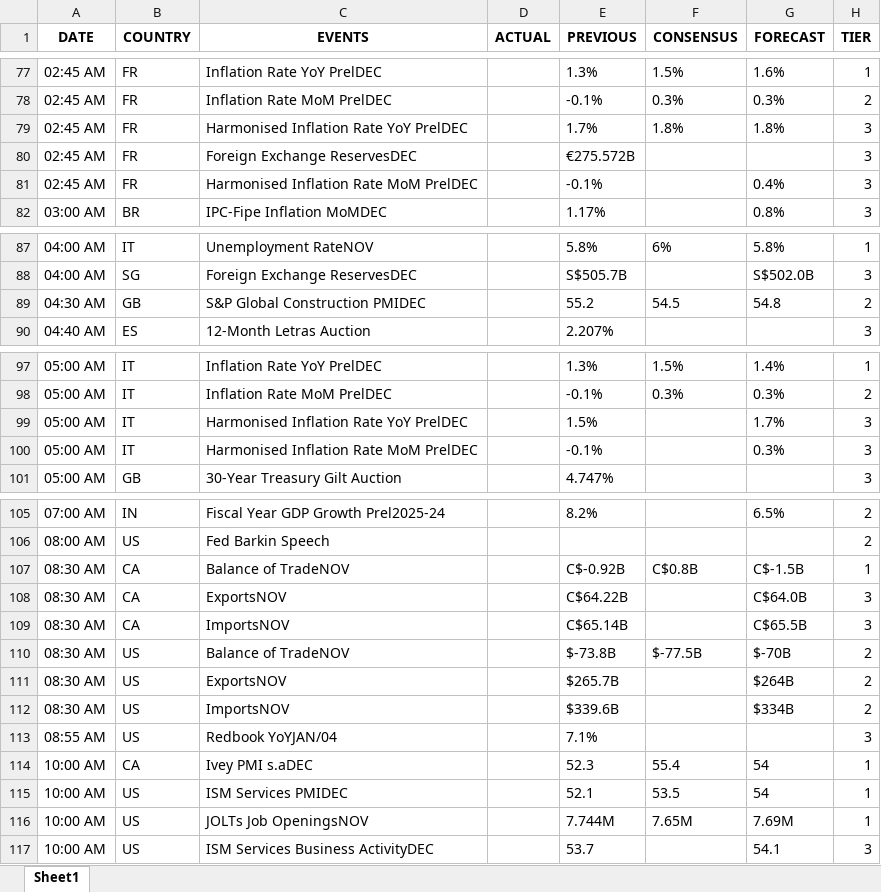
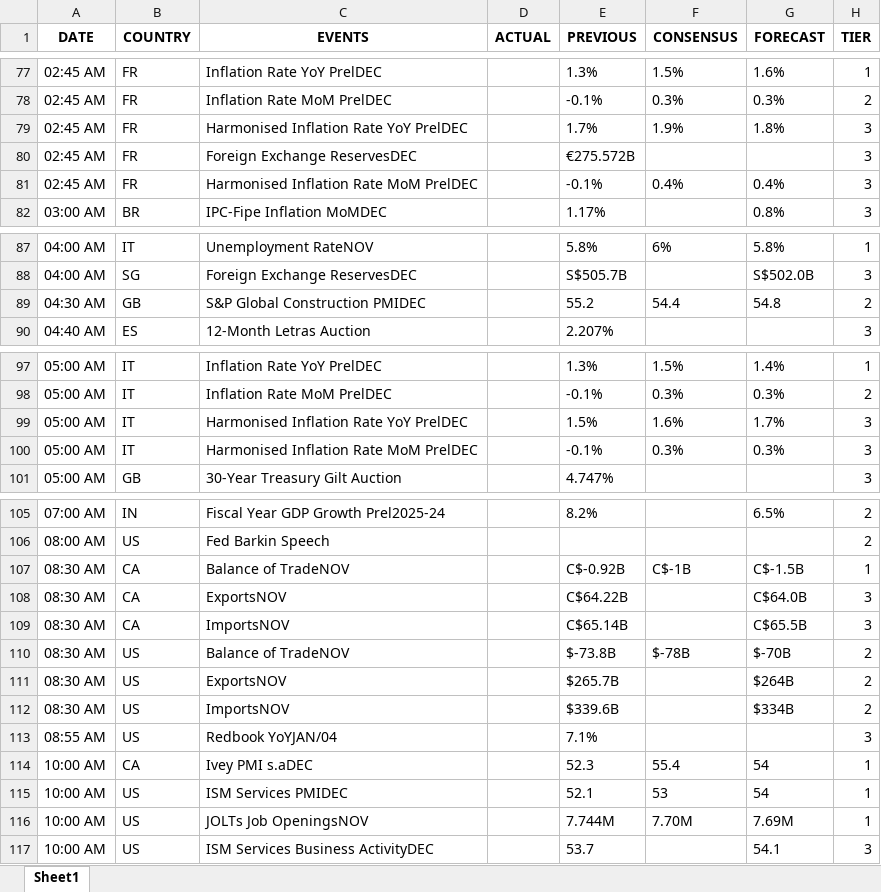
Before and after one commit to krishangguptafibonacciresearch/DistributionProject, an Excel workbook: Input_data/EST_All Countries_trad_eco_cal_2025-01-05_to_2025-01-16.xlsx, sheet Sheet1, drawn as a sheet; only a part is shown, gaps mark what is left out; values as stored, in another font and other column widths than the file's, no borders; the diff covers the shown part only; the diff names each change by its address in the sheet, - before the commit and + after, or states it on an @@ line.

```diff
--- a/Input_data/EST_All Countries_trad_eco_cal_2025-01-05_to_2025-01-16.xlsx (sheet Sheet1)
+++ b/Input_data/EST_All Countries_trad_eco_cal_2025-01-05_to_2025-01-16.xlsx (sheet Sheet1)
-F79 (CONSENSUS): 1.8%
+F79 (CONSENSUS): 1.9%
-F81 (CONSENSUS): (empty)
+F81 (CONSENSUS): 0.4%
-F89 (CONSENSUS): 54.5
+F89 (CONSENSUS): 54.4
-F99 (CONSENSUS): (empty)
+F99 (CONSENSUS): 1.6%
-F100 (CONSENSUS): (empty)
+F100 (CONSENSUS): 0.3%
-F107 (CONSENSUS): C$0.8B
+F107 (CONSENSUS): C$-1B
-F110 (CONSENSUS): $-77.5B
+F110 (CONSENSUS): $-78B
-F115 (CONSENSUS): 53.5
+F115 (CONSENSUS): 53
-F116 (CONSENSUS): 7.65M
+F116 (CONSENSUS): 7.70M
```
Also changed, not shown: 1 moved row elsewhere in this sheet, Input_data/EST_US_trad_eco_cal_.xlsx, Input_data/IST_All Countries_trad_eco_cal_2025-01-06_to_2025-01-16.xlsx, 5 other files.
